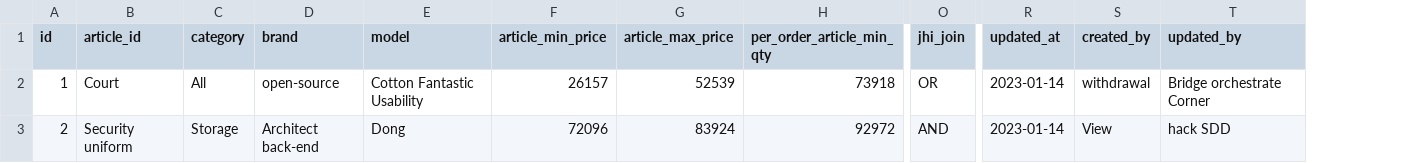
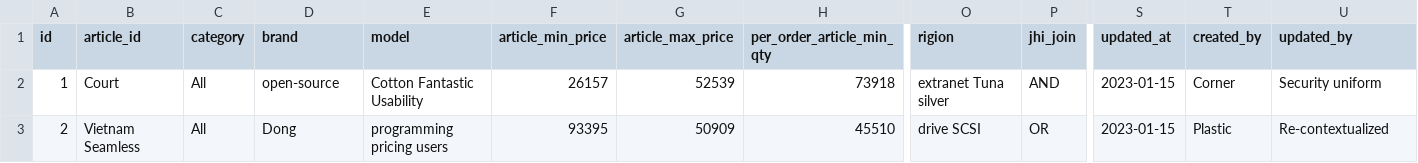
Before and after one commit to arpanm/SalesForce, a CSV file: src/main/resources/config/liquibase/fake-data/sales_target_filter.csv, drawn as a sheet; only a part is shown, gaps mark what is left out; addresses are those after the commit; the diff covers the shown part only; the diff names each change by its address in the sheet, - before the commit and + after, or states it on an @@ line.

```diff
--- a/src/main/resources/config/liquibase/fake-data/sales_target_filter.csv
+++ b/src/main/resources/config/liquibase/fake-data/sales_target_filter.csv
+column O (rigion), rows 2-3: extranet Tuna silver | drive SCSI
-P2 (jhi_join): OR
+P2 (jhi_join): AND
-S2:S3 (updated_at): 2023-01-14
+S2:S3 (updated_at): 2023-01-15
-T2 (created_by): withdrawal
+T2 (created_by): Corner
-U2 (updated_by): Bridge orchestrate Corner
+U2 (updated_by): Security uniform
-B3 (article_id): Security uniform
+B3 (article_id): Vietnam Seamless
-C3 (category): Storage
+C3 (category): All
-D3 (brand): Architect back-end
+D3 (brand): Dong
-E3 (model): Dong
+E3 (model): programming pricing users
-F3 (article_min_price): 72096
+F3 (article_min_price): 93395
-G3 (article_max_price): 83924
+G3 (article_max_price): 50909
-H3 (per_order_article_min_qty): 92972
+H3 (per_order_article_min_qty): 45510
-P3 (jhi_join): AND
+P3 (jhi_join): OR
-T3 (created_by): View
+T3 (created_by): Plastic
-U3 (updated_by): hack SDD
+U3 (updated_by): Re-contextualized
```
Also changed, not shown: 1 added row, 1 removed row and 100 edited cells elsewhere in this file, src/main/resources/config/liquibase/fake-data/retailer_mapping.csv, src/main/resources/config/liquibase/fake-data/sales_force_user.csv, 30 other files.
